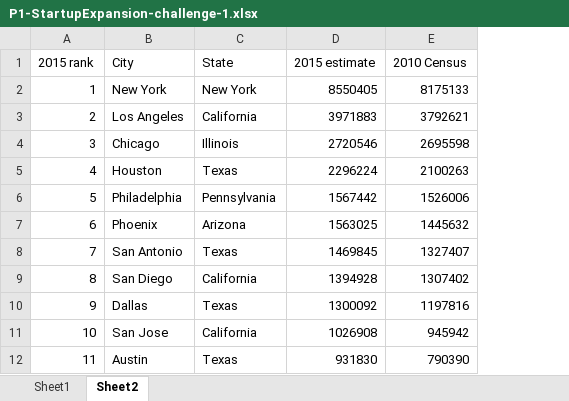
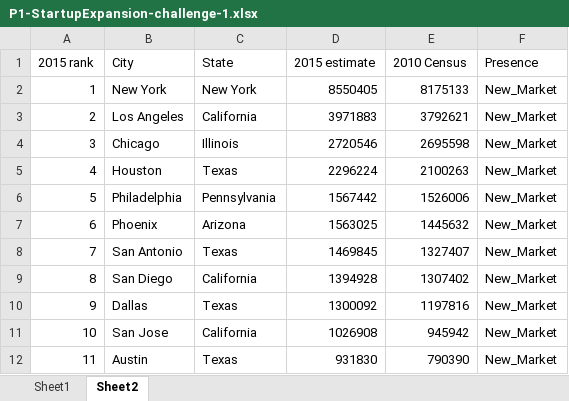
Before and after one commit to rithwik00/Data-Analytics, an Excel workbook: Day 20/P1-StartupExpansion-challenge-1.xlsx, sheet Sheet2, drawn as a sheet; only a part is shown; values as stored, in another font and other column widths than the file's, no borders; the diff names each change by its address in the sheet, - before the commit and + after, or states it on an @@ line.

```diff
--- a/Day 20/P1-StartupExpansion-challenge-1.xlsx (sheet Sheet2)
+++ b/Day 20/P1-StartupExpansion-challenge-1.xlsx (sheet Sheet2)
+column F (Presence), rows 2-12: all New_Market
```
Also changed, not shown: 9 other files.
